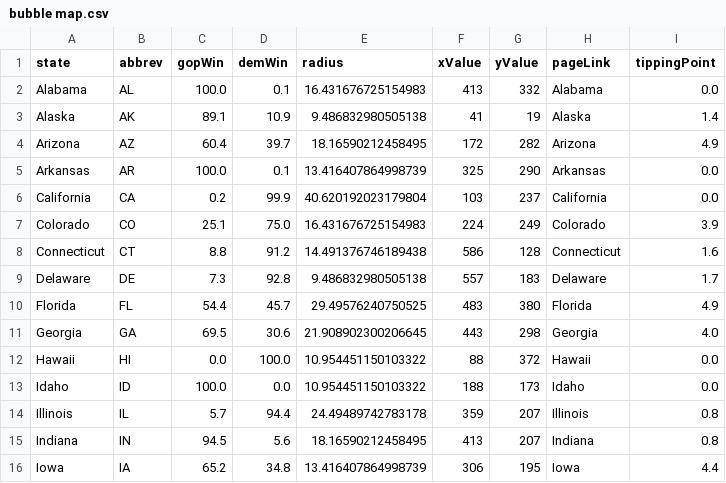
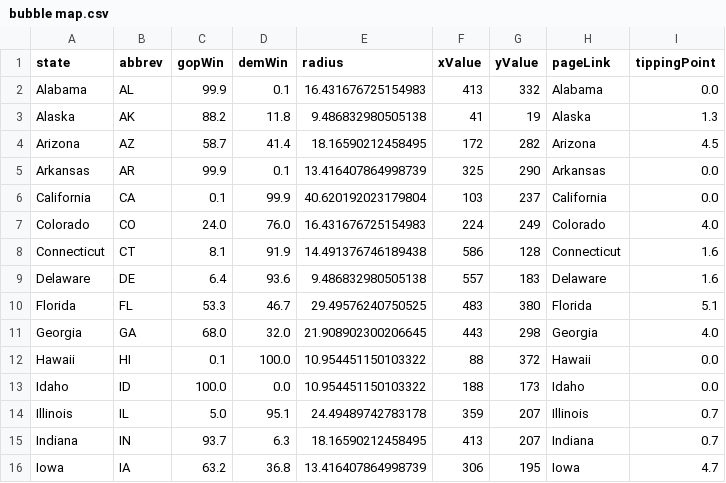
Before and after one commit to ben2vec/jhkforecasts, a CSV file: presidential_forecast/bubble map.csv, drawn as a sheet; only a part is shown; the diff covers the shown part only.

```diff
--- a/presidential_forecast/bubble map.csv
+++ b/presidential_forecast/bubble map.csv
@@ -1,16 +1,16 @@
 state,abbrev,gopWin,demWin,radius,xValue,yValue,pageLink,tippingPoint
-Alabama,AL,100.0,0.1,16.431676725154983,413,332,Alabama,0.0
-Alaska,AK,89.1,10.9,9.486832980505138,41,19,Alaska,1.4
-Arizona,AZ,60.4,39.7,18.16590212458495,172,282,Arizona,4.9
-Arkansas,AR,100.0,0.1,13.416407864998739,325,290,Arkansas,0.0
-California,CA,0.2,99.9,40.620192023179804,103,237,California,0.0
-Colorado,CO,25.1,75.0,16.431676725154983,224,249,Colorado,3.9
-Connecticut,CT,8.8,91.2,14.491376746189438,586,128,Connecticut,1.6
-Delaware,DE,7.3,92.8,9.486832980505138,557,183,Delaware,1.7
-Florida,FL,54.4,45.7,29.49576240750525,483,380,Florida,4.9
-Georgia,GA,69.5,30.6,21.908902300206645,443,298,Georgia,4.0
-Hawaii,HI,0.0,100.0,10.954451150103322,88,372,Hawaii,0.0
+Alabama,AL,99.9,0.1,16.431676725154983,413,332,Alabama,0.0
+Alaska,AK,88.2,11.8,9.486832980505138,41,19,Alaska,1.3
+Arizona,AZ,58.7,41.4,18.16590212458495,172,282,Arizona,4.5
+Arkansas,AR,99.9,0.1,13.416407864998739,325,290,Arkansas,0.0
+California,CA,0.1,99.9,40.620192023179804,103,237,California,0.0
+Colorado,CO,24.0,76.0,16.431676725154983,224,249,Colorado,4.0
+Connecticut,CT,8.1,91.9,14.491376746189438,586,128,Connecticut,1.6
+Delaware,DE,6.4,93.6,9.486832980505138,557,183,Delaware,1.6
+Florida,FL,53.3,46.7,29.49576240750525,483,380,Florida,5.1
+Georgia,GA,68.0,32.0,21.908902300206645,443,298,Georgia,4.0
+Hawaii,HI,0.1,100.0,10.954451150103322,88,372,Hawaii,0.0
 Idaho,ID,100.0,0.0,10.954451150103322,188,173,Idaho,0.0
-Illinois,IL,5.7,94.4,24.49489742783178,359,207,Illinois,0.8
-Indiana,IN,94.5,5.6,18.16590212458495,413,207,Indiana,0.8
-Iowa,IA,65.2,34.8,13.416407864998739,306,195,Iowa,4.4
+Illinois,IL,5.0,95.1,24.49489742783178,359,207,Illinois,0.7
+Indiana,IN,93.7,6.3,18.16590212458495,413,207,Indiana,0.7
+Iowa,IA,63.2,36.8,13.416407864998739,306,195,Iowa,4.7
```
Also changed, not shown: 88 edited cells elsewhere in this file, presidential_forecast/evrace.csv, presidential_forecast/histogram.csv, 11 other files.
